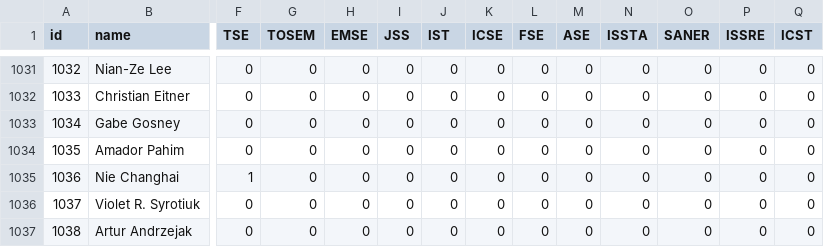
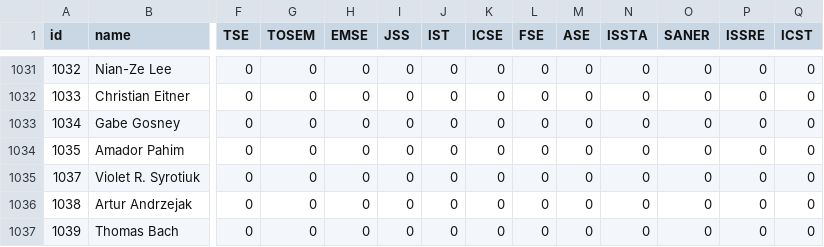
Before and after one commit to huayaow/cit-repository, a CSV file: data/scholar.csv, drawn as a sheet; only a part is shown, gaps mark what is left out; the shorter side is filled out with more unchanged rows; rows hold the shown columns only; the diff names each change by its address in the sheet, - before the commit and + after, or states it on an @@ line.

Commit message:
fix data

```diff
--- a/data/scholar.csv
+++ b/data/scholar.csv
-row 1035: 1036 | Nie Changhai | 1 | 0 | 0 | 0 | 0 | 0 | 0 | 0 | 0 | 0 | 0 | 0
```
Also changed, not shown: data/paper.csv.
